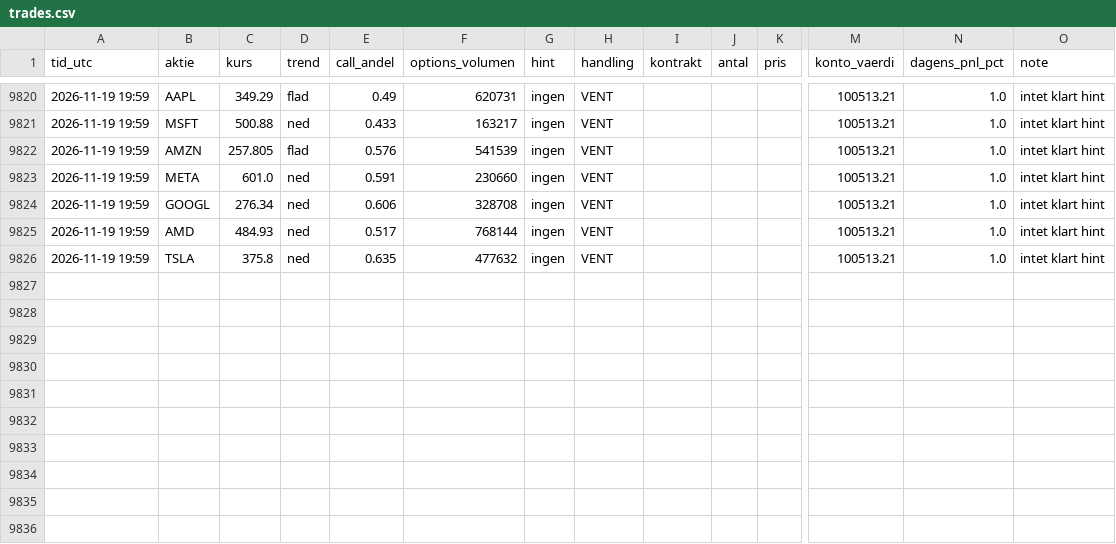
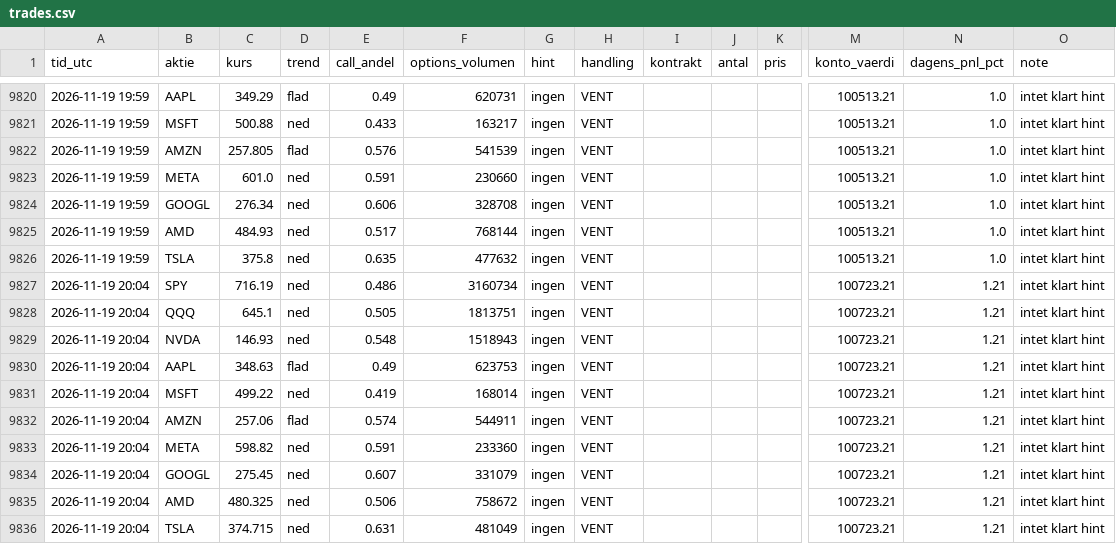
Before and after one commit to augusthavsteen757-cpu/trading-bot, a CSV file: options/trades.csv, drawn as a sheet; only a part is shown, gaps mark what is left out; rows hold the shown columns only; the diff names each change by its address in the sheet, - before the commit and + after, or states it on an @@ line.

Commit message:
Options-bot runde 2026-11-19T20:04

```diff
--- a/options/trades.csv
+++ b/options/trades.csv
+row 9827: 2026-11-19 20:04 | SPY | 716.19 | ned | 0.486 | 3160734 | ingen | VENT |  |  |  | 100723.21 | 1.21 | intet klart hint
+row 9828: 2026-11-19 20:04 | QQQ | 645.1 | ned | 0.505 | 1813751 | ingen | VENT |  |  |  | 100723.21 | 1.21 | intet klart hint
+row 9829: 2026-11-19 20:04 | NVDA | 146.93 | ned | 0.548 | 1518943 | ingen | VENT |  |  |  | 100723.21 | 1.21 | intet klart hint
+row 9830: 2026-11-19 20:04 | AAPL | 348.63 | flad | 0.49 | 623753 | ingen | VENT |  |  |  | 100723.21 | 1.21 | intet klart hint
+row 9831: 2026-11-19 20:04 | MSFT | 499.22 | ned | 0.419 | 168014 | ingen | VENT |  |  |  | 100723.21 | 1.21 | intet klart hint
+row 9832: 2026-11-19 20:04 | AMZN | 257.06 | flad | 0.574 | 544911 | ingen | VENT |  |  |  | 100723.21 | 1.21 | intet klart hint
+row 9833: 2026-11-19 20:04 | META | 598.82 | ned | 0.591 | 233360 | ingen | VENT |  |  |  | 100723.21 | 1.21 | intet klart hint
+row 9834: 2026-11-19 20:04 | GOOGL | 275.45 | ned | 0.607 | 331079 | ingen | VENT |  |  |  | 100723.21 | 1.21 | intet klart hint
+row 9835: 2026-11-19 20:04 | AMD | 480.325 | ned | 0.506 | 758672 | ingen | VENT |  |  |  | 100723.21 | 1.21 | intet klart hint
+row 9836: 2026-11-19 20:04 | TSLA | 374.715 | ned | 0.631 | 481049 | ingen | VENT |  |  |  | 100723.21 | 1.21 | intet klart hint
```
Also changed, not shown: 1 other file.
